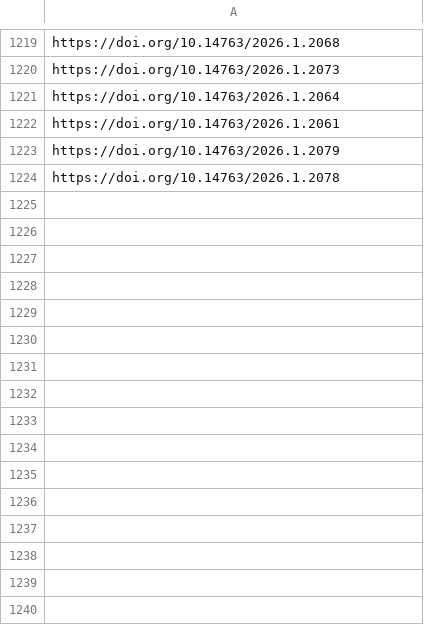
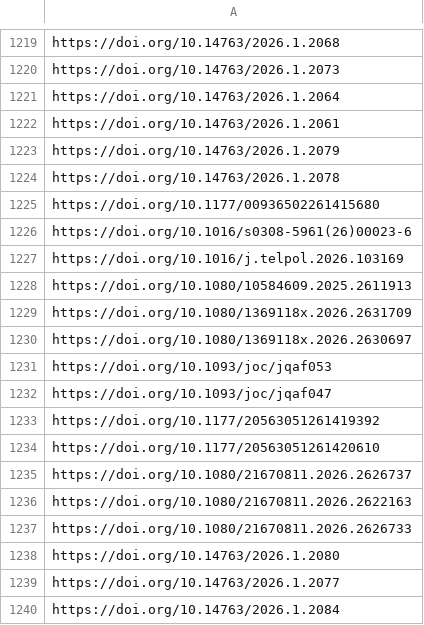
Before and after one commit to sumtxt/picnic, a CSV file: memory/communication_urls.csv, drawn as a sheet; only a part is shown, gaps mark what is left out; the diff names each change by its address in the sheet, - before the commit and + after, or states it on an @@ line.

```diff
--- a/memory/communication_urls.csv
+++ b/memory/communication_urls.csv
+row 1225: https://doi.org/10.1177/00936502261415680
+row 1226: https://doi.org/10.1016/s0308-5961(26)00023-6
+row 1227: https://doi.org/10.1016/j.telpol.2026.103169
+row 1228: https://doi.org/10.1080/10584609.2025.2611913
+row 1229: https://doi.org/10.1080/1369118x.2026.2631709
+row 1230: https://doi.org/10.1080/1369118x.2026.2630697
+row 1231: https://doi.org/10.1093/joc/jqaf053
+row 1232: https://doi.org/10.1093/joc/jqaf047
+row 1233: https://doi.org/10.1177/20563051261419392
+row 1234: https://doi.org/10.1177/20563051261420610
+row 1235: https://doi.org/10.1080/21670811.2026.2626737
+row 1236: https://doi.org/10.1080/21670811.2026.2622163
+row 1237: https://doi.org/10.1080/21670811.2026.2626733
+row 1238: https://doi.org/10.14763/2026.1.2080
+row 1239: https://doi.org/10.14763/2026.1.2077
+row 1240: https://doi.org/10.14763/2026.1.2084
```
Also changed, not shown: memory/economics_urls.csv, memory/environmental_and_climate_politics_studies_urls.csv, 13 other files.
